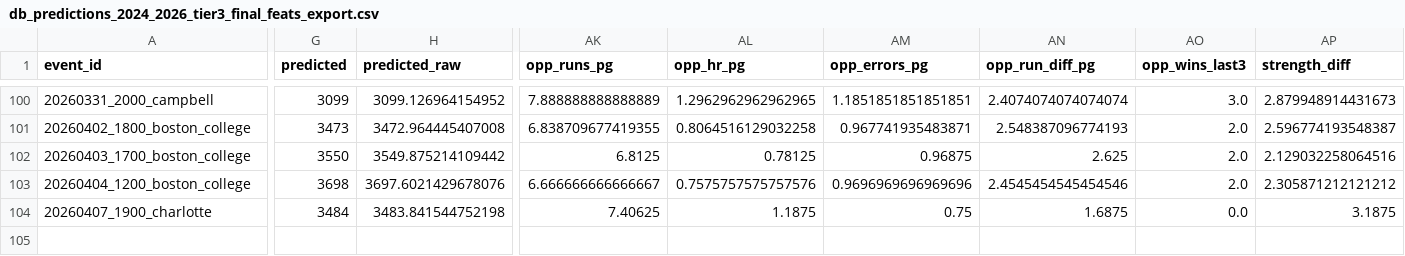
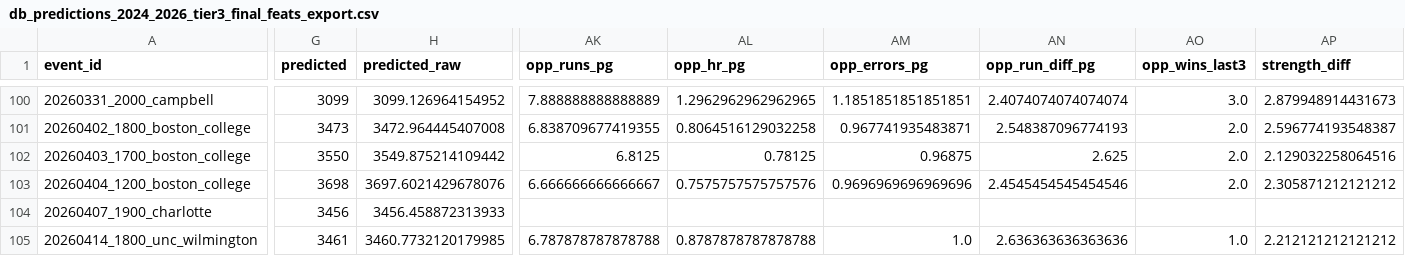
Before and after one commit to djfulk-22/Personal-S26-TeamA3-App-Repo-, a CSV file: APP/data/db_predictions_2024_2026_tier3_final_feats_export.csv, drawn as a sheet; only a part is shown, gaps mark what is left out; rows hold the shown columns only; the diff covers the shown part only; the diff names each change by its address in the sheet, - before the commit and + after, or states it on an @@ line.

```diff
--- a/APP/data/db_predictions_2024_2026_tier3_final_feats_export.csv
+++ b/APP/data/db_predictions_2024_2026_tier3_final_feats_export.csv
-G104 (predicted): 3484
+G104 (predicted): 3456
-H104 (predicted_raw): 3483.841544752198
+H104 (predicted_raw): 3456.458872313933
-AK104 (opp_runs_pg): 7.40625
+AK104 (opp_runs_pg): (empty)
-AL104 (opp_hr_pg): 1.1875
+AL104 (opp_hr_pg): (empty)
-AM104 (opp_errors_pg): 0.75
+AM104 (opp_errors_pg): (empty)
-AN104 (opp_run_diff_pg): 1.6875
+AN104 (opp_run_diff_pg): (empty)
-AO104 (opp_wins_last3): 0.0
+AO104 (opp_wins_last3): (empty)
-AP104 (strength_diff): 3.1875
+AP104 (strength_diff): (empty)
+row 105: 20260414_1800_unc_wilmington | 3461 | 3460.7732120179985 | 6.787878787878788 | 0.8787878787878788 | 1.0 | 2.636363636363636 | 1.0 | 2.212121212121212
```
Also changed, not shown: 5 edited cells elsewhere in this file, APP/data/db_predictions_2024_2026_full_df.csv, APP/data/db_predictions_2024_2026_tier3_raw_tier_cols.csv.
